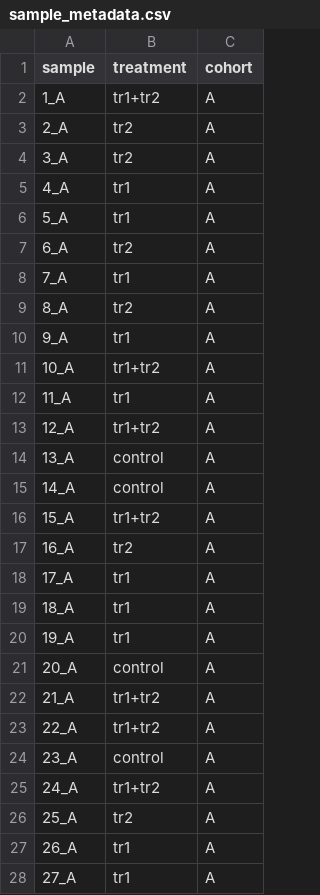
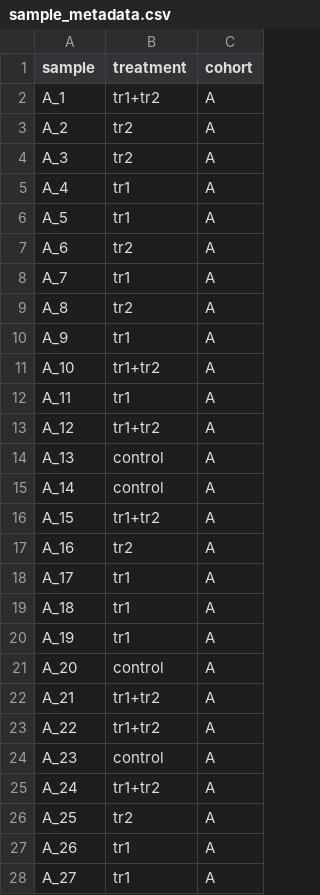
Before and after one commit to amon-cox/metabolomics-pipeline-example, a CSV file: data_raw/sample_metadata.csv, drawn as a sheet; only a part is shown; the diff covers the shown part only.

```diff
--- a/data_raw/sample_metadata.csv
+++ b/data_raw/sample_metadata.csv
@@ -1,28 +1,28 @@
 sample,treatment,cohort
-1_A,tr1+tr2,A
-2_A,tr2,A
-3_A,tr2,A
-4_A,tr1,A
-5_A,tr1,A
-6_A,tr2,A
-7_A,tr1,A
-8_A,tr2,A
-9_A,tr1,A
-10_A,tr1+tr2,A
-11_A,tr1,A
-12_A,tr1+tr2,A
-13_A,control,A
-14_A,control,A
-15_A,tr1+tr2,A
-16_A,tr2,A
-17_A,tr1,A
-18_A,tr1,A
-19_A,tr1,A
-20_A,control,A
-21_A,tr1+tr2,A
-22_A,tr1+tr2,A
-23_A,control,A
-24_A,tr1+tr2,A
-25_A,tr2,A
-26_A,tr1,A
-27_A,tr1,A
+A_1,tr1+tr2,A
+A_2,tr2,A
+A_3,tr2,A
+A_4,tr1,A
+A_5,tr1,A
+A_6,tr2,A
+A_7,tr1,A
+A_8,tr2,A
+A_9,tr1,A
+A_10,tr1+tr2,A
+A_11,tr1,A
+A_12,tr1+tr2,A
+A_13,control,A
+A_14,control,A
+A_15,tr1+tr2,A
+A_16,tr2,A
+A_17,tr1,A
+A_18,tr1,A
+A_19,tr1,A
+A_20,control,A
+A_21,tr1+tr2,A
+A_22,tr1+tr2,A
+A_23,control,A
+A_24,tr1+tr2,A
+A_25,tr2,A
+A_26,tr1,A
+A_27,tr1,A
```
Also changed, not shown: 31 edited cells elsewhere in this file, 9 other files.
